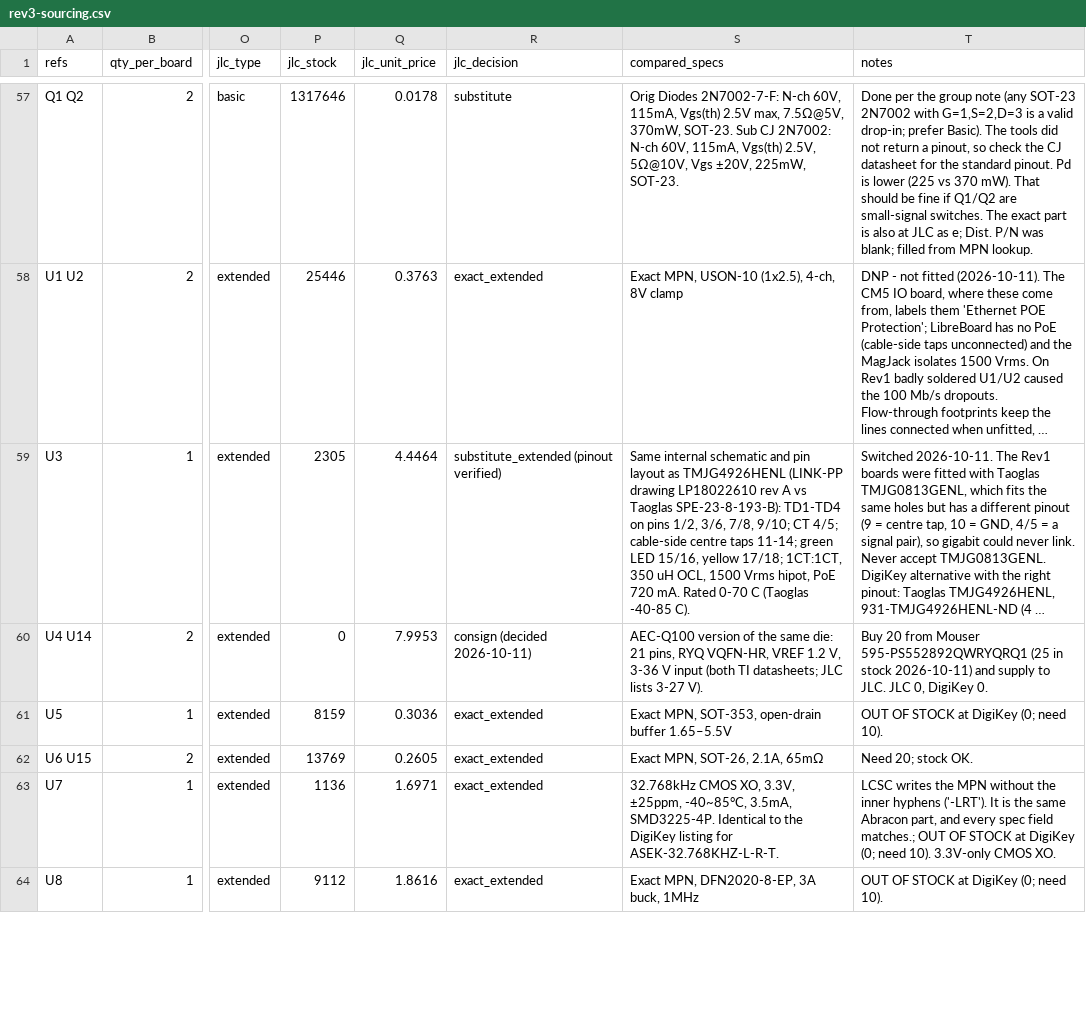
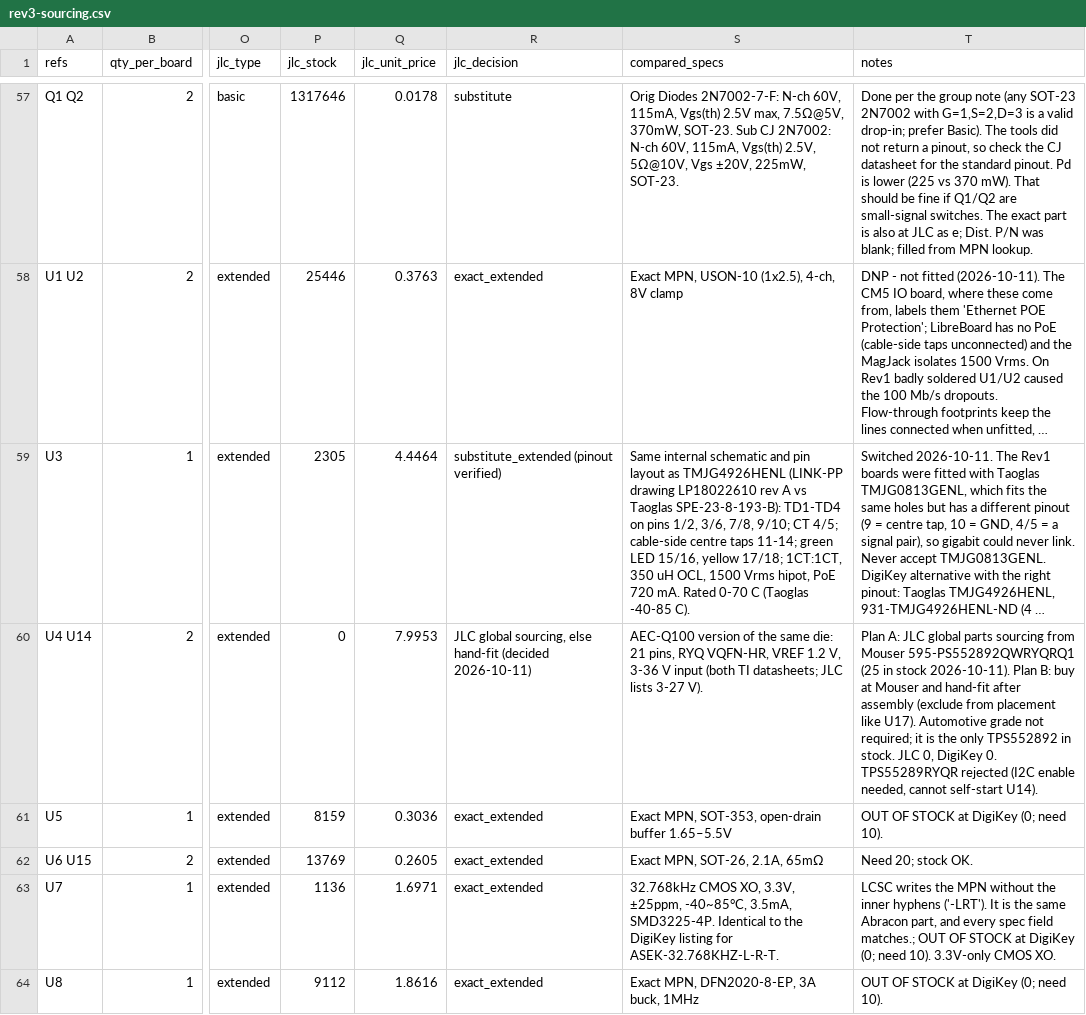
Before and after one commit to 256foundation/libreboard, a CSV file: bom/rev3-sourcing.csv, drawn as a sheet; only a part is shown, gaps mark what is left out; long unchanged cells end in …; the diff names each change by its address in the sheet, - before the commit and + after, or states it on an @@ line.

```diff
--- a/bom/rev3-sourcing.csv
+++ b/bom/rev3-sourcing.csv
-R60 (jlc_decision): consign (decided 2026-10-11)
+R60 (jlc_decision): JLC global sourcing, else hand-fit (decided 2026-10-11)
-T60 (notes): Buy 20 from Mouser 595-PS552892QWRYQRQ1 (25 in stock 2026-10-11) and supply to JLC. JLC 0, DigiKey 0.
+T60 (notes): Plan A: JLC global parts sourcing from Mouser 595-PS552892QWRYQRQ1 (25 in stock 2026-10-11). Plan B: buy at Mouser and hand-fit after assembly (exclude from placement like U17). Automotive grade not required; it is the only TPS552892 in stock. JLC 0, DigiKey 0. TPS55289RYQR rejected (I2C enable needed, cannot self-start U14).
```
Also changed, not shown: 2 other files.
